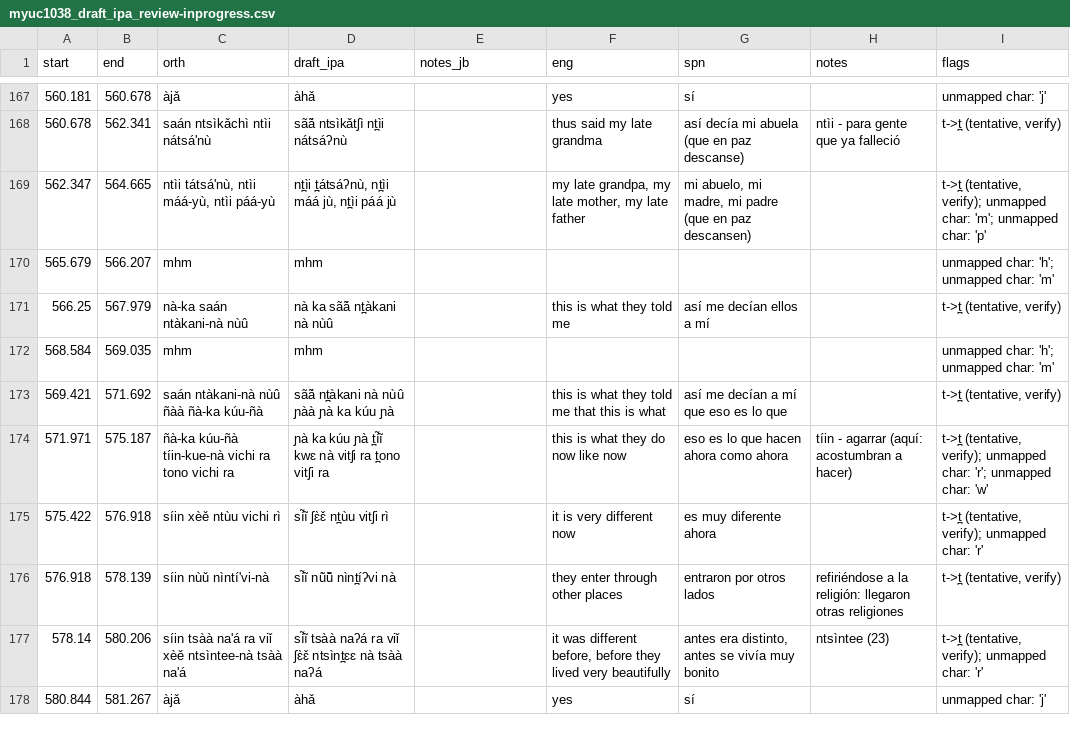
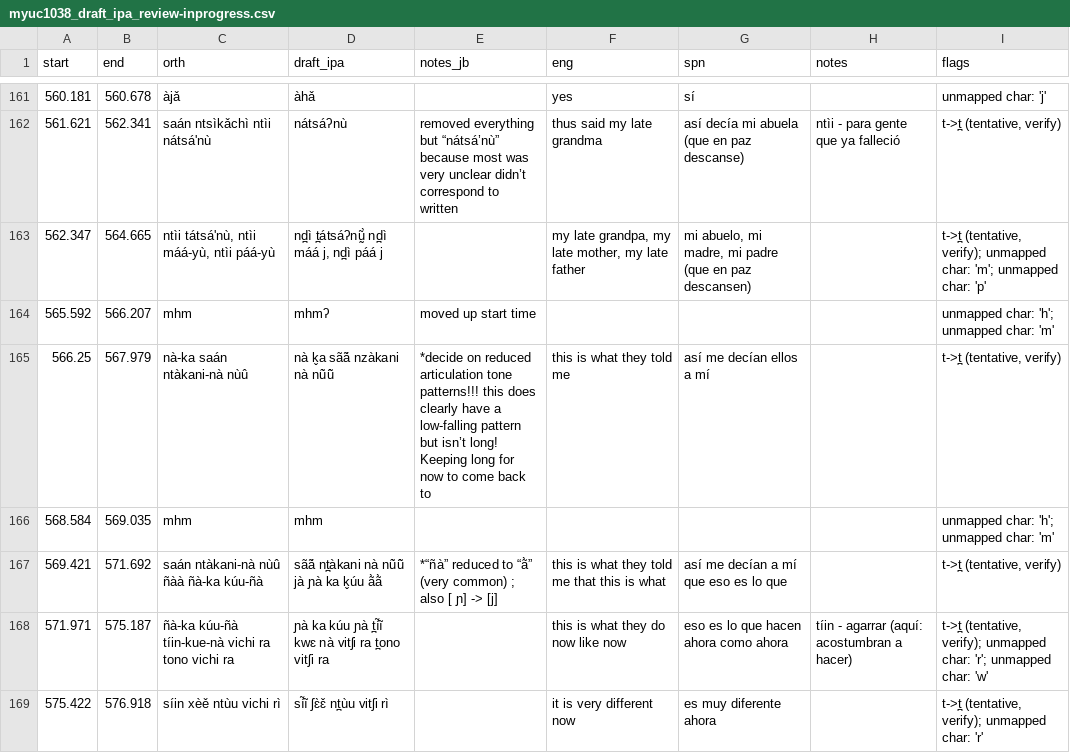
Before and after one commit to iljackb/Mixtepec_Mixtec, a CSV file: misc-sources/Jerry_Guillem_Mixtec/celebrate/myuc1038_draft_ipa_review-inprogress.csv, drawn as a sheet; only a part is shown, gaps mark what is left out; the shorter side is filled out with more unchanged rows; the diff covers the shown part only.

```diff
--- a/misc-sources/Jerry_Guillem_Mixtec/celebrate/myuc1038_draft_ipa_review-inprogress.csv
+++ b/misc-sources/Jerry_Guillem_Mixtec/celebrate/myuc1038_draft_ipa_review-inprogress.csv
@@ -167,8 +161,8 @@ start,end,orth,draft_ipa,notes_jb,eng,spn,notes,flags
 560.181,560.678,àjǎ,àhǎ,,yes,sí,,unmapped char: 'j'
-560.678,562.341,saán ntsìkǎchì ntìi nátsá'nù,sãá̃ ntsìkǎtʃì nt̪ìi nátsáʔnù,,thus said my late grandma,así decía mi abuela (que en paz descanse),ntìi - para gente que ya falleció,"t->t̪ (tentative, verify)"
-562.347,564.665,"ntìi tátsá'nù, ntìi máá-yù, ntìi páá-yù","nt̪ìi t̪átsáʔnù, nt̪ìi máá jù, nt̪ìi páá jù",,"my late grandpa, my late mother, my late father","mi abuelo, mi madre, mi padre (que en paz descansen)",,"t->t̪ (tentative, verify); unmapped char: 'm'; unmapped char: 'p'"
-565.679,566.207,mhm,mhm,,,,,unmapped char: 'h'; unmapped char: 'm'
-566.25,567.979,nà-ka saán ntàkani-nà nùû,nà ka sãá̃ nt̪àkani nà nùû,,this is what they told me,así me decían ellos a mí,,"t->t̪ (tentative, verify)"
+561.621,562.341,saán ntsìkǎchì ntìi nátsá'nù,nátsáʔnù,removed everything but “nátsá’nù” because most was very unclear didn’t correspond to written,thus said my late grandma,así decía mi abuela (que en paz descanse),ntìi - para gente que ya falleció,"t->t̪ (tentative, verify)"
+562.347,564.665,"ntìi tátsá'nù, ntìi máá-yù, ntìi páá-yù","nd̪ì t̪átsáʔnṵ̃̀ nd̪ì máá j, nd̪ì páá j",,"my late grandpa, my late mother, my late father","mi abuelo, mi madre, mi padre (que en paz descansen)",,"t->t̪ (tentative, verify); unmapped char: 'm'; unmapped char: 'p'"
+565.592,566.207,mhm,mhmʔ,moved up start time,,,,unmapped char: 'h'; unmapped char: 'm'
+566.25,567.979,nà-ka saán ntàkani-nà nùû,nà k̬a sãá̃ nzàkani nà nũ̀ũ̂,*decide on reduced articulation tone patterns!!! this does clearly have a low-falling pattern but isn’t long! Keeping long for now to come back to,this is what they told me,así me decían ellos a mí,,"t->t̪ (tentative, verify)"
 568.584,569.035,mhm,mhm,,,,,unmapped char: 'h'; unmapped char: 'm'
-569.421,571.692,saán ntàkani-nà nùû ñàà ñà-ka kúu-ñà,sãá̃ nt̪àkani nà nùû ɲàà ɲà ka kúu ɲà,,this is what they told me that this is what,así me decían a mí que eso es lo que,,"t->t̪ (tentative, verify)"
+569.421,571.692,saán ntàkani-nà nùû ñàà ñà-ka kúu-ñà,sãá̃ nt̪àkani nà nũ̀ũ̂ jà ɲà ka k̬úu ã̀ã̀,*“ñà” reduced to “ã̀”  (very common) ; also  [ ɲ] -> [j],this is what they told me that this is what,así me decían a mí que eso es lo que,,"t->t̪ (tentative, verify)"
 571.971,575.187,ñà-ka kúu-ñà tíin-kue-nà vichi ra tono vichi ra,ɲà ka kúu ɲà t̪í̃ĩ kwɛ nà vitʃi ra t̪ono vitʃi ra,,this is what they do now like now,eso es lo que hacen ahora como ahora,tíin - agarrar (aquí: acostumbran a hacer),"t->t̪ (tentative, verify); unmapped char: 'r'; unmapped char: 'w'"
```
Also changed, not shown: 6 removed rows and 26 edited cells elsewhere in this file.
